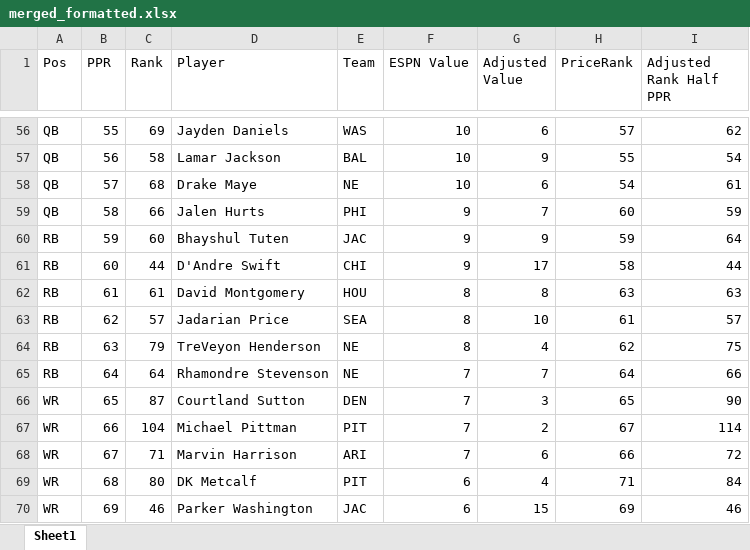
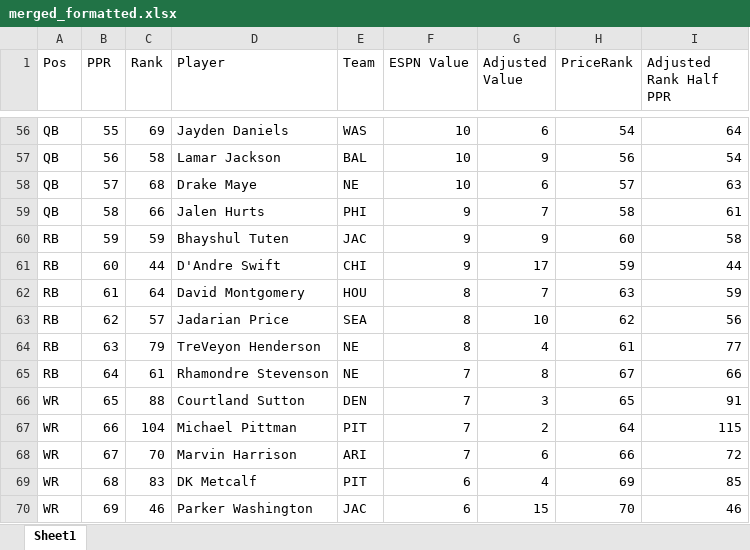
Before and after one commit to dsegundo2/RankingsDiff, an Excel workbook: frontend/public/data/2026/espn/merged_formatted.xlsx, sheet Sheet1, drawn as a sheet; only a part is shown, gaps mark what is left out; values as stored, in another font and other column widths than the file's, no cell formats; the diff covers the shown part only; the diff names each change by its address in the sheet, - before the commit and + after, or states it on an @@ line.

```diff
--- a/frontend/public/data/2026/espn/merged_formatted.xlsx (sheet Sheet1)
+++ b/frontend/public/data/2026/espn/merged_formatted.xlsx (sheet Sheet1)
-H56 (PriceRank): 57
+H56 (PriceRank): 54
-I56 (Adjusted Rank Half PPR): 62
+I56 (Adjusted Rank Half PPR): 64
-H57 (PriceRank): 55
+H57 (PriceRank): 56
-H58 (PriceRank): 54
+H58 (PriceRank): 57
-I58 (Adjusted Rank Half PPR): 61
+I58 (Adjusted Rank Half PPR): 63
-H59 (PriceRank): 60
+H59 (PriceRank): 58
-I59 (Adjusted Rank Half PPR): 59
+I59 (Adjusted Rank Half PPR): 61
-C60 (Rank): 60
+C60 (Rank): 59
-H60 (PriceRank): 59
+H60 (PriceRank): 60
-I60 (Adjusted Rank Half PPR): 64
+I60 (Adjusted Rank Half PPR): 58
-H61 (PriceRank): 58
+H61 (PriceRank): 59
-C62 (Rank): 61
+C62 (Rank): 64
-G62 (Adjusted Value): 8
+G62 (Adjusted Value): 7
-I62 (Adjusted Rank Half PPR): 63
+I62 (Adjusted Rank Half PPR): 59
-H63 (PriceRank): 61
+H63 (PriceRank): 62
-I63 (Adjusted Rank Half PPR): 57
+I63 (Adjusted Rank Half PPR): 56
-H64 (PriceRank): 62
+H64 (PriceRank): 61
-I64 (Adjusted Rank Half PPR): 75
+I64 (Adjusted Rank Half PPR): 77
-C65 (Rank): 64
+C65 (Rank): 61
-G65 (Adjusted Value): 7
+G65 (Adjusted Value): 8
-H65 (PriceRank): 64
+H65 (PriceRank): 67
-C66 (Rank): 87
+C66 (Rank): 88
-I66 (Adjusted Rank Half PPR): 90
+I66 (Adjusted Rank Half PPR): 91
-H67 (PriceRank): 67
+H67 (PriceRank): 64
-I67 (Adjusted Rank Half PPR): 114
+I67 (Adjusted Rank Half PPR): 115
-C68 (Rank): 71
+C68 (Rank): 70
-C69 (Rank): 80
+C69 (Rank): 83
-H69 (PriceRank): 71
+H69 (PriceRank): 69
-I69 (Adjusted Rank Half PPR): 84
+I69 (Adjusted Rank Half PPR): 85
-H70 (PriceRank): 69
+H70 (PriceRank): 70
```
Also changed, not shown: 337 edited cells elsewhere in this sheet, cell formats, frontend/public/data/2026/fpros/fpros_merged_formatted.xlsx, 12 other files.
